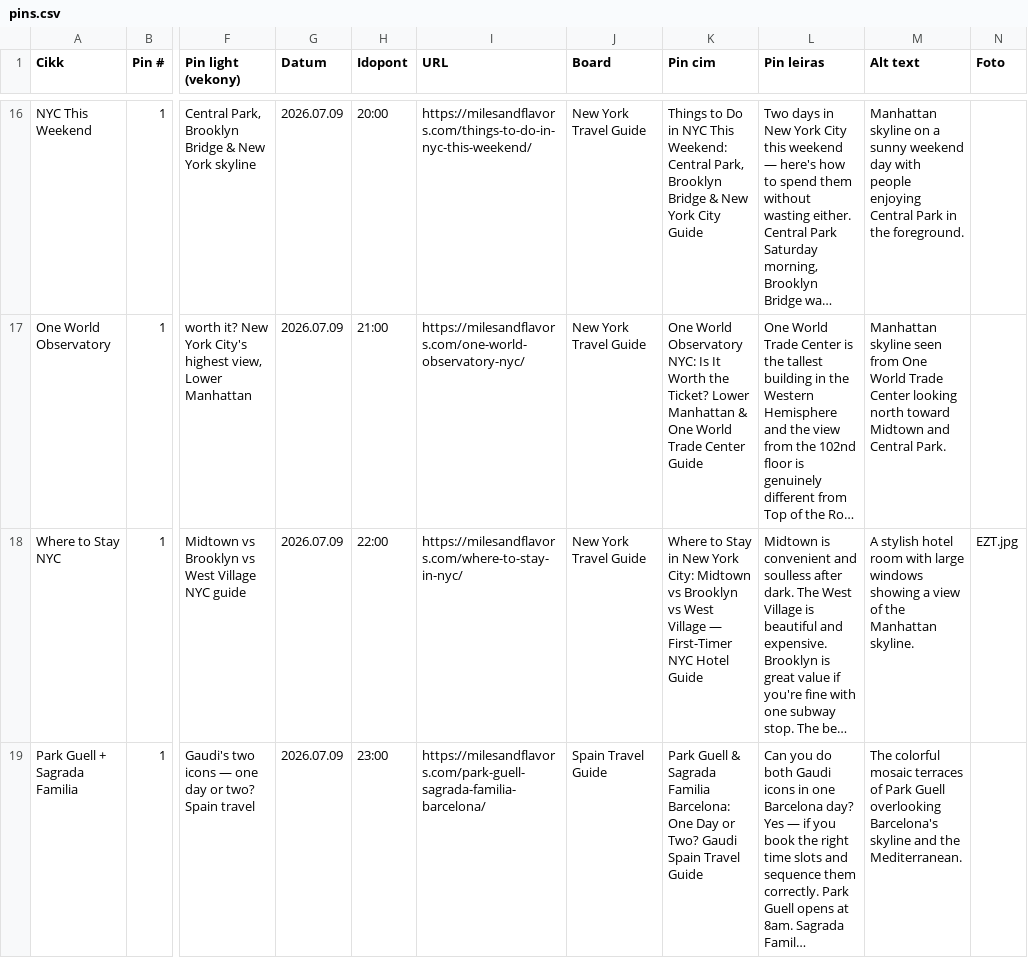
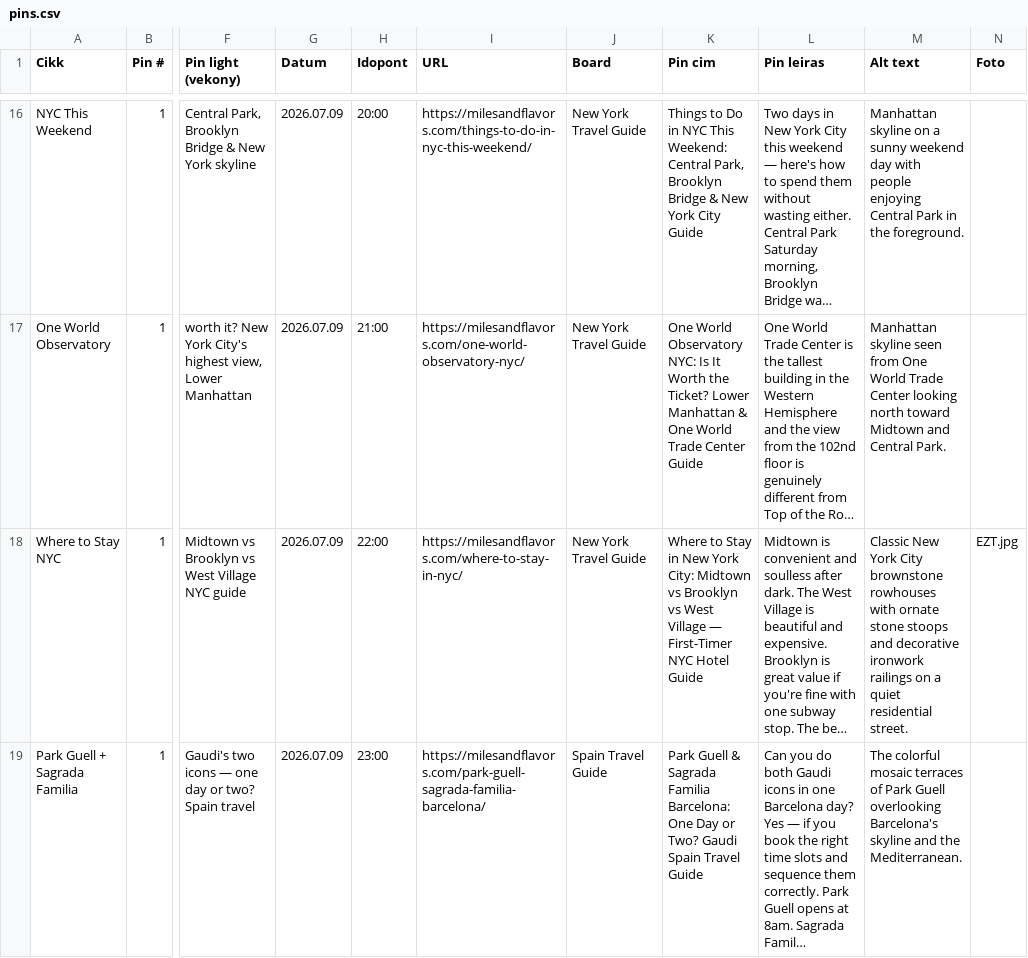
Before and after one commit to milesandflavors/pinfactory, a CSV file: pins.csv, drawn as a sheet; only a part is shown, gaps mark what is left out; long unchanged cells end in …; the diff covers the shown part only; the diff names each change by its address in the sheet, - before the commit and + after, or states it on an @@ line.

Commit message:
Update alt texts for Where to Stay NYC/Barcelona/Chicago pins (EZT.jpg)

```diff
--- a/pins.csv
+++ b/pins.csv
-M18 (Alt text): A stylish hotel room with large windows showing a view of the Manhattan skyline.
+M18 (Alt text): Classic New York City brownstone rowhouses with ornate stone stoops and decorative ironwork railings on a quiet residential street.
```
Also changed, not shown: 8 edited cells elsewhere in this file.
